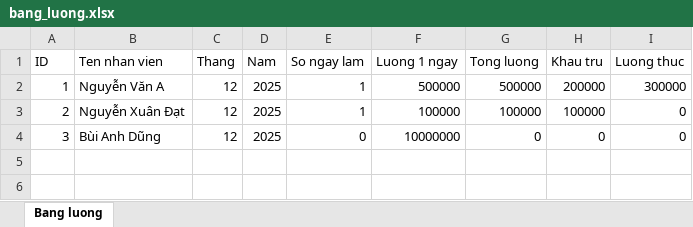
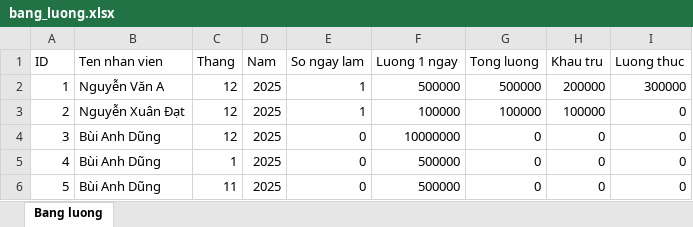
Before and after one commit to 23050155-sketch/Quan-Ly-Nhan-Su, an Excel workbook: bang_luong.xlsx, sheet Bang luong, drawn as a sheet; values as stored, in another font and other column widths than the file's, no borders; the diff names each change by its address in the sheet, - before the commit and + after, or states it on an @@ line.

```diff
--- a/bang_luong.xlsx (sheet Bang luong)
+++ b/bang_luong.xlsx (sheet Bang luong)
+row 5: 4 | Bùi Anh Dũng | 1 | 2025 | 0 | 500000 | 0 | 0 | 0
+row 6: 5 | Bùi Anh Dũng | 11 | 2025 | 0 | 500000 | 0 | 0 | 0
```
Also changed, not shown: cham_cong.xlsx, 4 other files.
